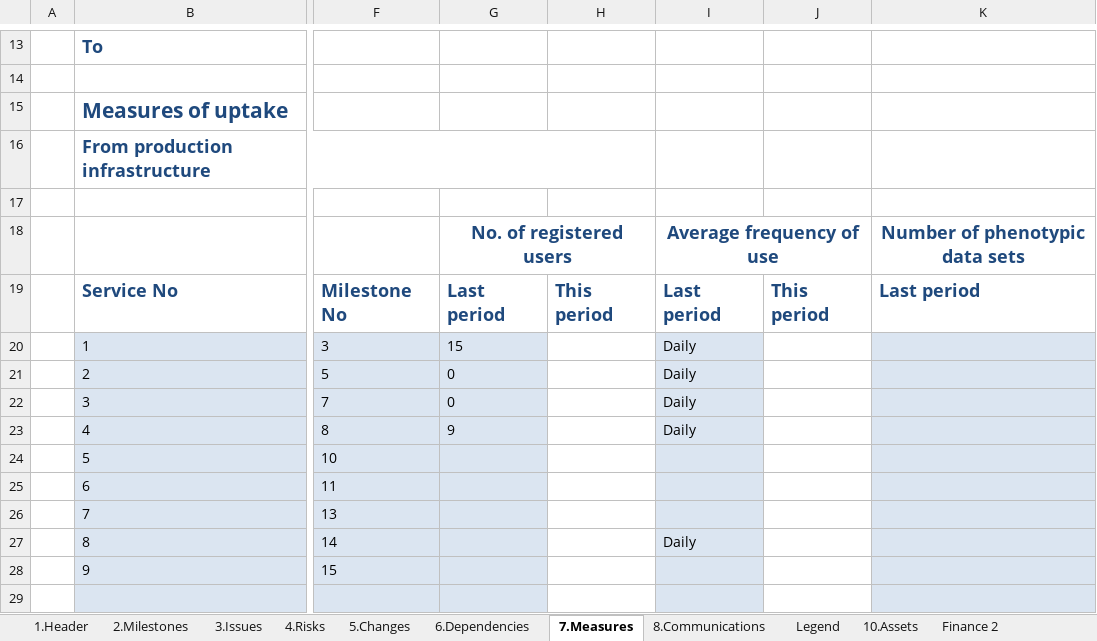
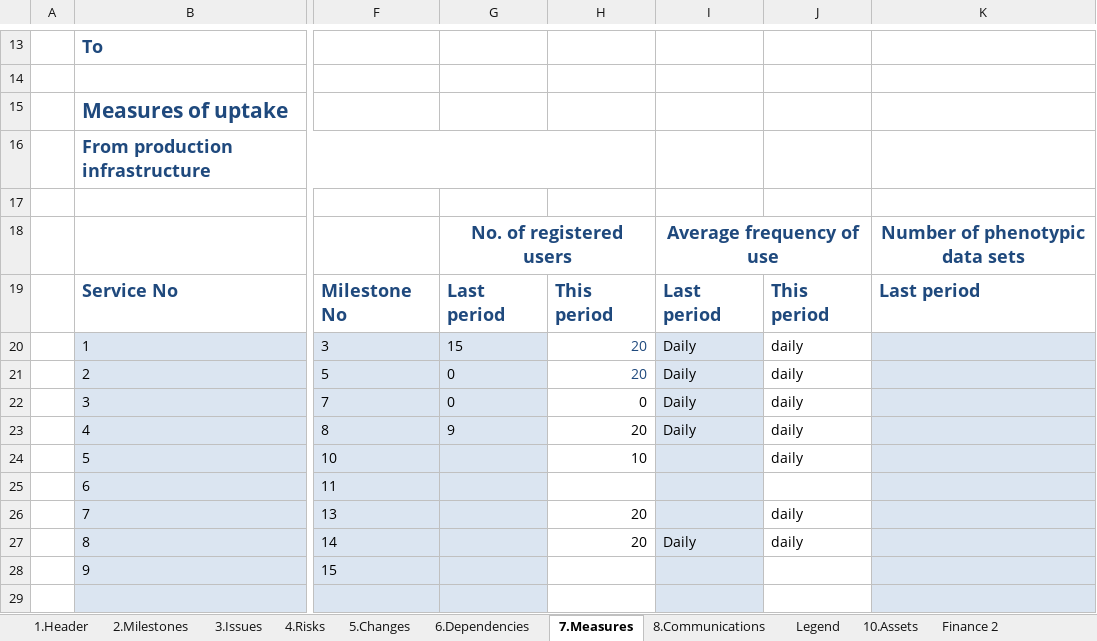
Before and after one commit to tranaweera/ark-informatics, an Excel workbook: ARK/trunk/usefulTools/TestFilesAndDocuments/steering committee/NeCTAR/NeCTAR Reporting/NeCTAR Report RT029 30June2013 .xlsx, sheet 7.Measures, drawn as a sheet; only a part is shown, gaps mark what is left out; values as stored, in another font and other column widths than the file's, no borders; conditional formats not drawn; the diff names each change by its address in the sheet, - before the commit and + after, or states it on an @@ line.

```diff
--- a/ARK/trunk/usefulTools/TestFilesAndDocuments/steering committee/NeCTAR/NeCTAR Reporting/NeCTAR Report RT029 30June2013 .xlsx (sheet 7.Measures)
+++ b/ARK/trunk/usefulTools/TestFilesAndDocuments/steering committee/NeCTAR/NeCTAR Reporting/NeCTAR Report RT029 30June2013 .xlsx (sheet 7.Measures)
-H20:H21: (empty)
+H20:H21: 20
-J20:J24: (empty)
+J20:J24: daily
-H22: (empty)
+H22: 0
-H23: (empty)
+H23: 20
-H24: (empty)
+H24: 10
-H26:H27: (empty)
+H26:H27: 20
-J26:J27: (empty)
+J26:J27: daily
```
Also changed, not shown: sheet 8.Communications, sheet 2.Milestones, hidden cells.
